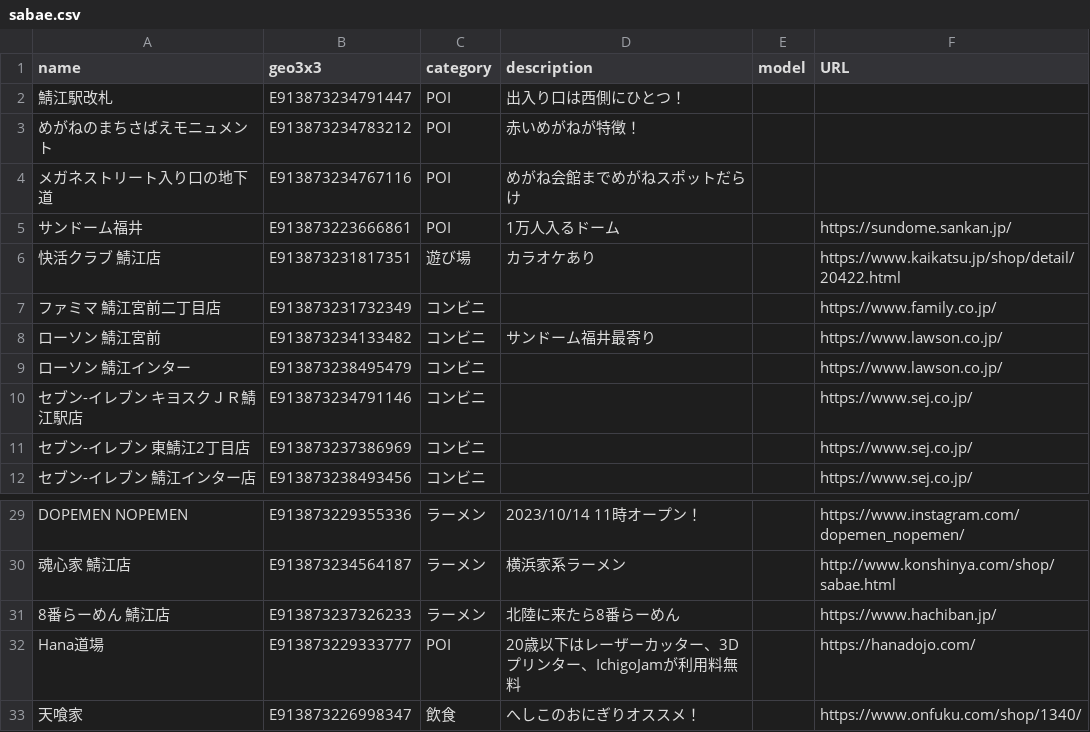
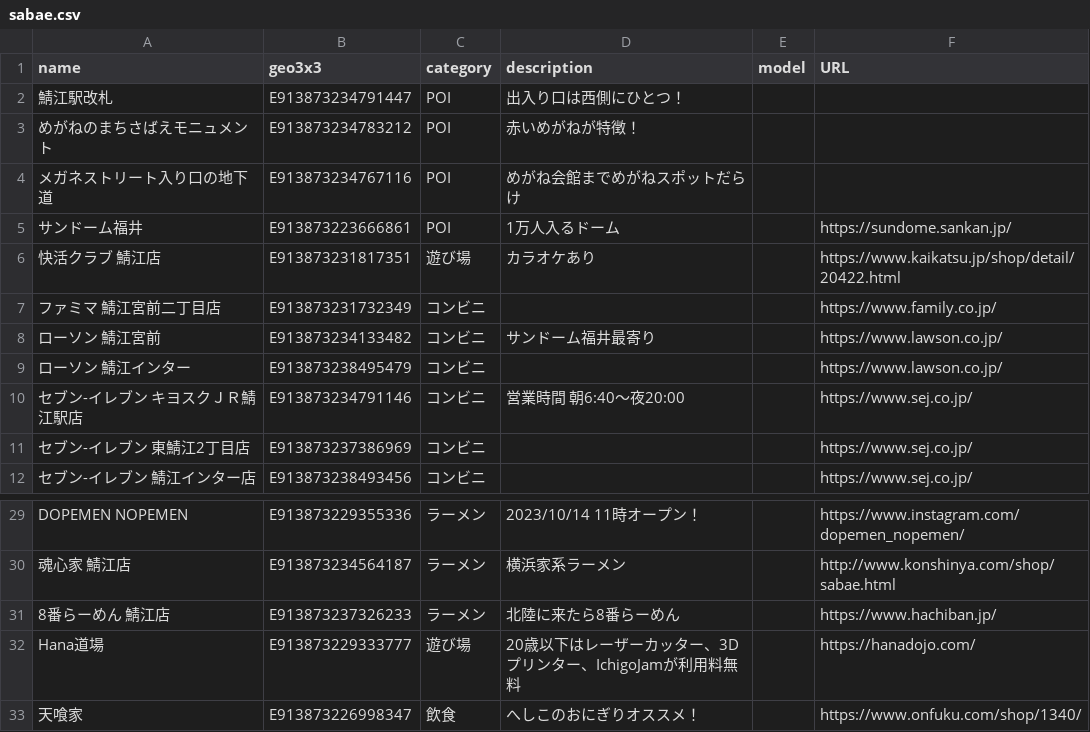
Before and after one commit to codeforkosen/sabae-map, a CSV file: sabae.csv, drawn as a sheet; only a part is shown, gaps mark what is left out.

Commit message:
edit data

```diff
--- a/sabae.csv
+++ b/sabae.csv
@@ -9,3 +9,3 @@ name,geo3x3,category,description,model,URL
 ローソン 鯖江インター,E913873238495479,コンビニ,,,https://www.lawson.co.jp/
-セブン-イレブン キヨスクＪＲ鯖江駅店,E913873234791146,コンビニ,,,https://www.sej.co.jp/
+セブン-イレブン キヨスクＪＲ鯖江駅店,E913873234791146,コンビニ,営業時間 朝6:40〜夜20:00,,https://www.sej.co.jp/
 セブン-イレブン 東鯖江2丁目店,E913873237386969,コンビニ,,,https://www.sej.co.jp/
@@ -31,3 +31,3 @@ DOPEMEN NOPEMEN,E913873229355336,ラーメン,2023/10/14 11時オープン！,,h
 8番らーめん 鯖江店,E913873237326233,ラーメン,北陸に来たら8番らーめん,,https://www.hachiban.jp/
-Hana道場,E913873229333777,POI,20歳以下はレーザーカッター、3Dプリンター、IchigoJamが利用料無料,,https://hanadojo.com/
+Hana道場,E913873229333777,遊び場,20歳以下はレーザーカッター、3Dプリンター、IchigoJamが利用料無料,,https://hanadojo.com/
 天喰家,E913873226998347,飲食,へしこのおにぎりオススメ！,,https://www.onfuku.com/shop/1340/
```
